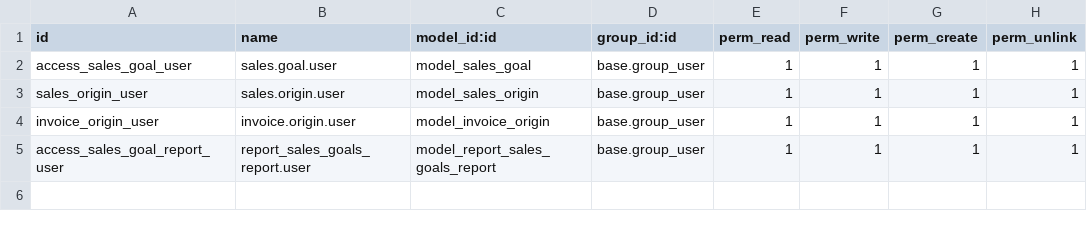
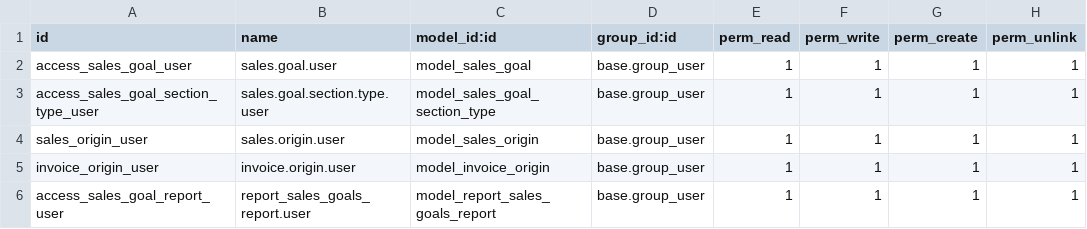
Before and after one commit to MarkingSC/Traficante, a CSV file: traficante_sales_goals_report/security/ir.model.access.csv, drawn as a sheet.

Commit message:
[UPATE] - modificaciones al reporte de metas. División entre secciones y metas

```diff
--- a/traficante_sales_goals_report/security/ir.model.access.csv
+++ b/traficante_sales_goals_report/security/ir.model.access.csv
@@ -2,2 +2,3 @@ id,name,model_id:id,group_id:id,perm_read,perm_write,perm_create,perm_unlink
 access_sales_goal_user,sales.goal.user,model_sales_goal,base.group_user,1,1,1,1
+access_sales_goal_section_type_user,sales.goal.section.type.user,model_sales_goal_section_type,base.group_user,1,1,1,1
 sales_origin_user,sales.origin.user,model_sales_origin,base.group_user,1,1,1,1
```
Also changed, not shown: 6 other files.
